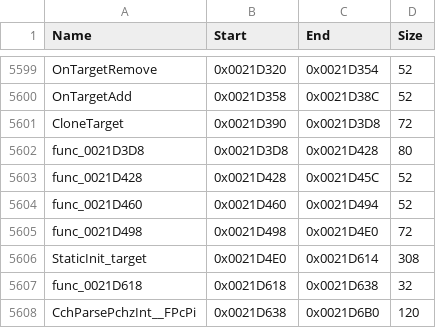
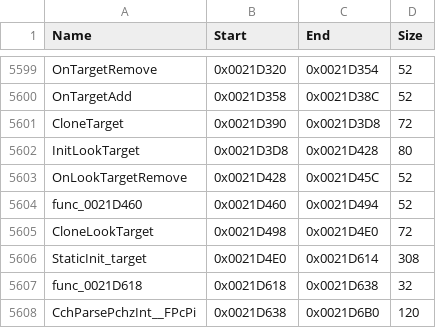
Before and after one commit to brc7/sly2-decomp, a CSV file: config/functions.csv, drawn as a sheet; only a part is shown, gaps mark what is left out.

```diff
--- a/config/functions.csv
+++ b/config/functions.csv
@@ -5601,6 +5601,6 @@ OnTargetAdd,0x0021D358,0x0021D38C,52
 CloneTarget,0x0021D390,0x0021D3D8,72
-func_0021D3D8,0x0021D3D8,0x0021D428,80
-func_0021D428,0x0021D428,0x0021D45C,52
+InitLookTarget,0x0021D3D8,0x0021D428,80
+OnLookTargetRemove,0x0021D428,0x0021D45C,52
 func_0021D460,0x0021D460,0x0021D494,52
-func_0021D498,0x0021D498,0x0021D4E0,72
+CloneLookTarget,0x0021D498,0x0021D4E0,72
 StaticInit_target,0x0021D4E0,0x0021D614,308
```
Also changed, not shown: config/matched.csv, 3 other files.
